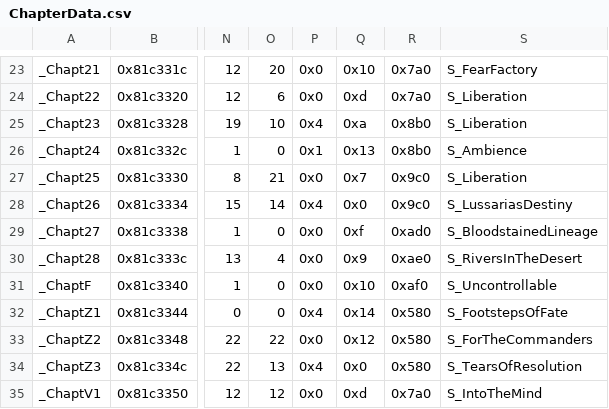
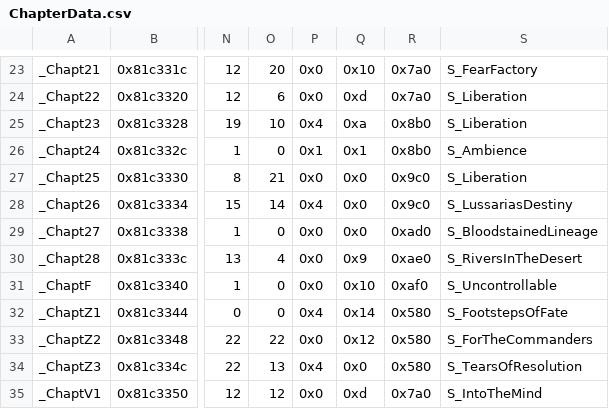
Before and after one commit to Retina1/TMGC_Buildfiles, a CSV file: Tables/NightmareModules/ChapterData/ChapterData.csv, drawn as a sheet; only a part is shown, gaps mark what is left out; the diff names each change by its address in the sheet, - before the commit and + after, or states it on an @@ line.

```diff
--- a/Tables/NightmareModules/ChapterData/ChapterData.csv
+++ b/Tables/NightmareModules/ChapterData/ChapterData.csv
-Q26: 0x13
+Q26: 0x1
-Q27: 0x7
+Q27: 0x0
-Q29: 0xf
+Q29: 0x0
```
Also changed, not shown: 18 other files.
